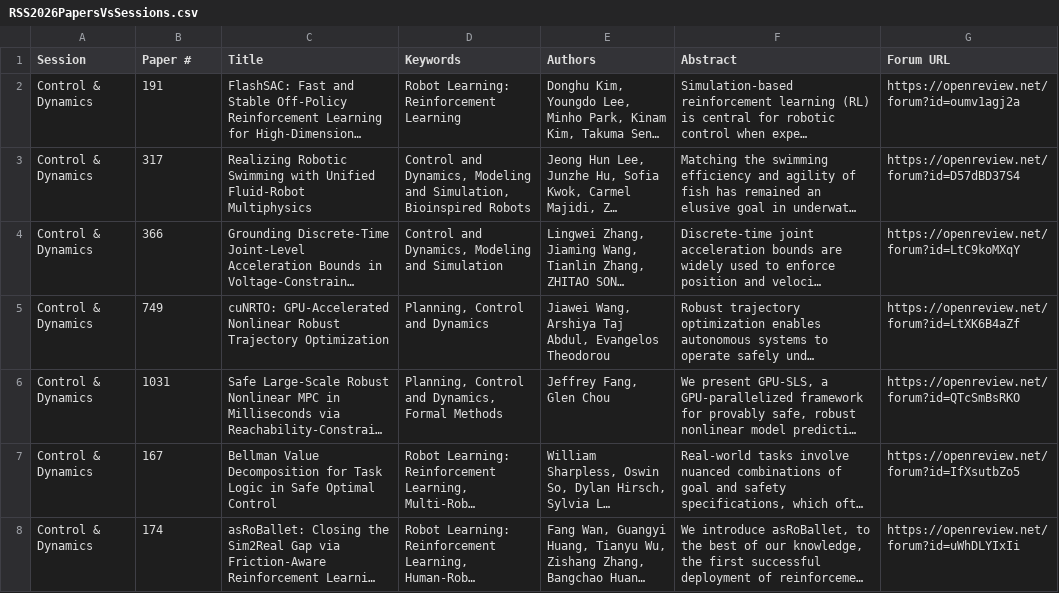
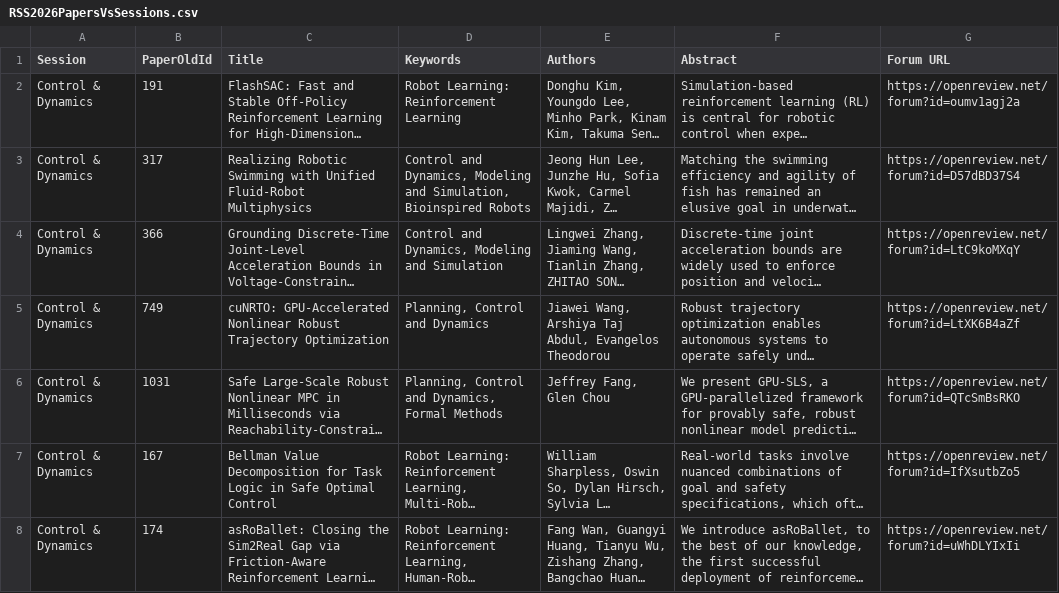
Before and after one commit to rss2026/rss2026.github.io, a CSV file: _data/RSS2026PapersVsSessions.csv, drawn as a sheet; only a part is shown; long unchanged cells end in …; the diff names each change by its address in the sheet, - before the commit and + after, or states it on an @@ line.

Commit message:
paper id in paper v sessions file

```diff
--- a/_data/RSS2026PapersVsSessions.csv
+++ b/_data/RSS2026PapersVsSessions.csv
-B1: Paper #
+B1: PaperOldId
```
